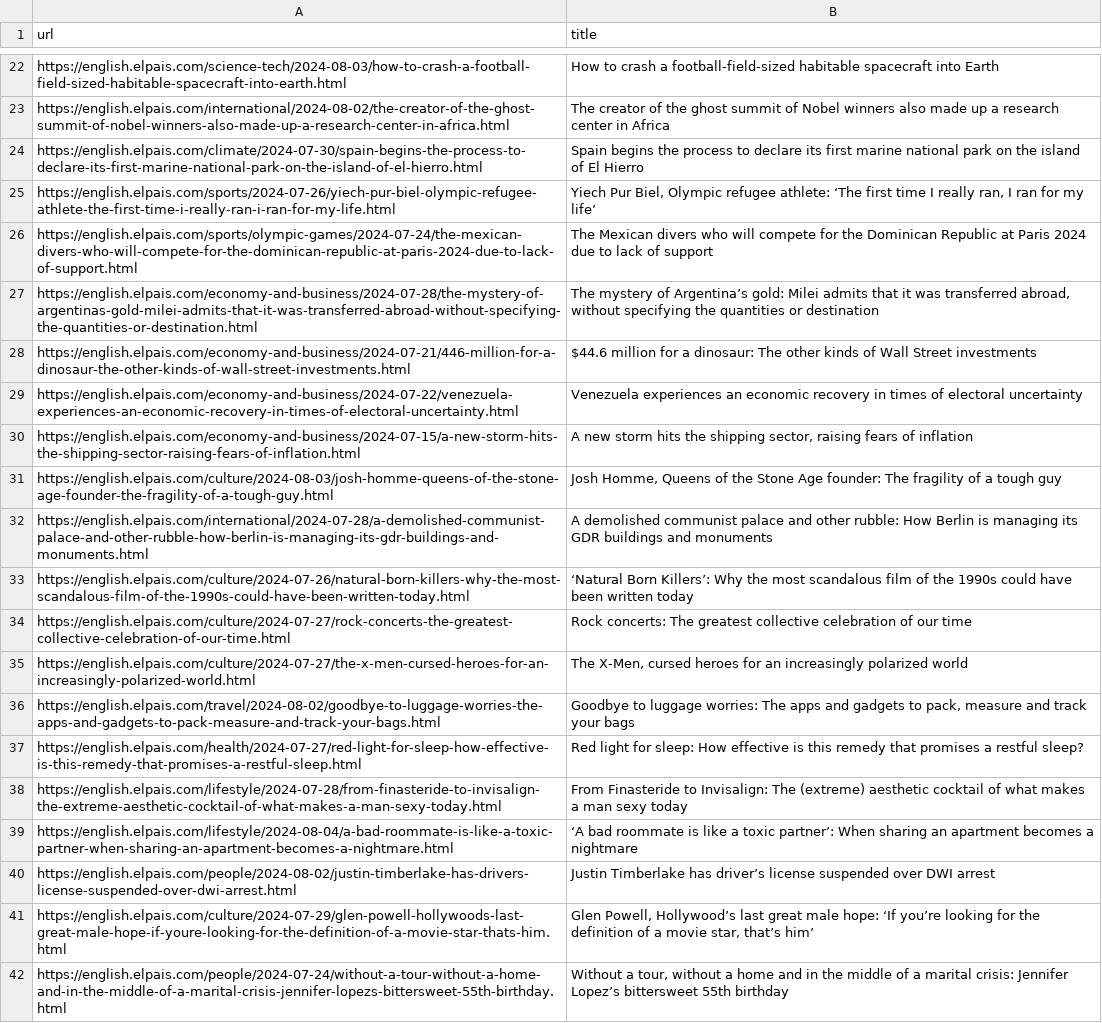
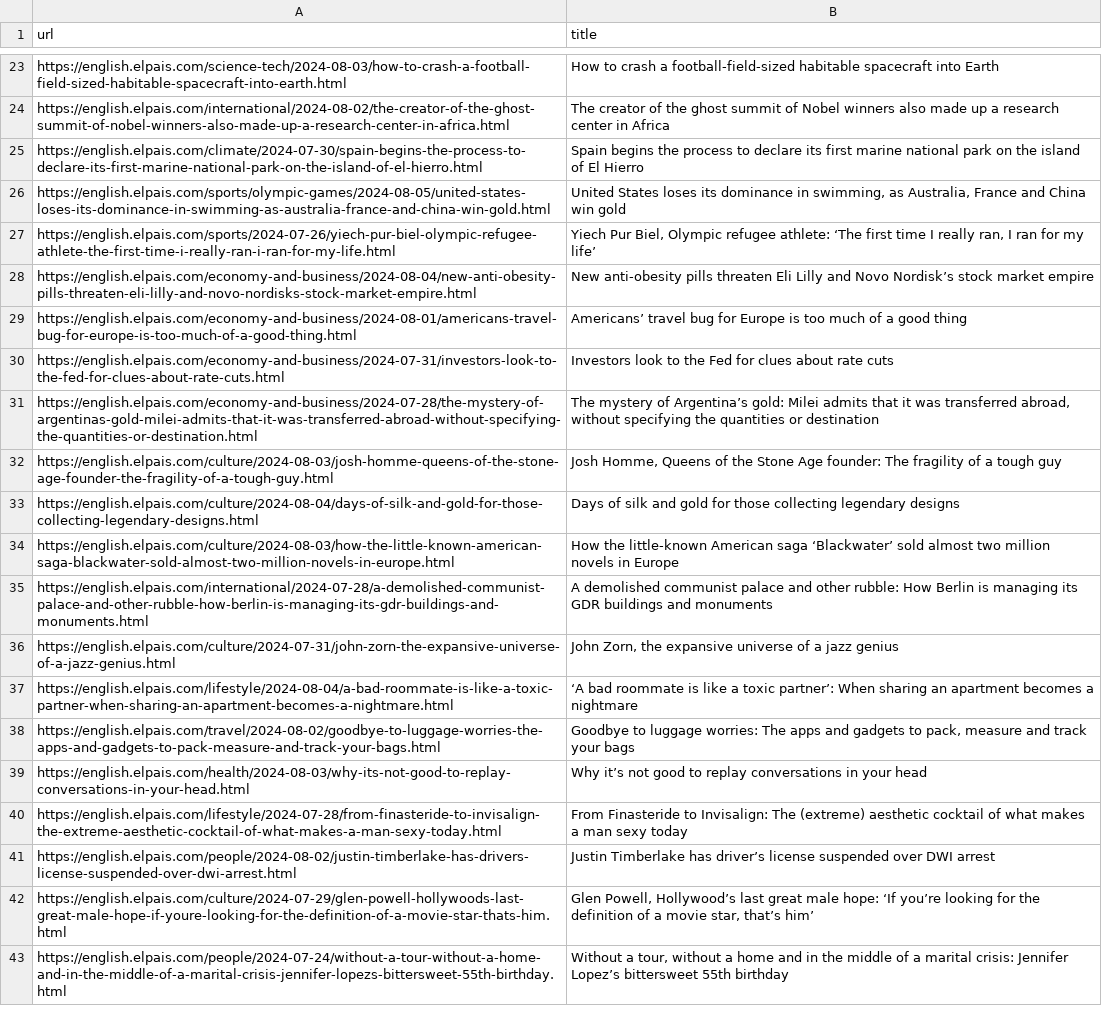
Before and after one commit to jsoma/scraper-sample, a CSV file: headlines.csv, drawn as a sheet; only a part is shown, gaps mark what is left out; the diff covers the shown part only.

```diff
--- a/headlines.csv
+++ b/headlines.csv
@@ -24,17 +25,17 @@ https://english.elpais.com/international/2024-08-02/the-creator-of-the-ghost-sum
 https://english.elpais.com/climate/2024-07-30/spain-begins-the-process-to-declare-its-first-marine-national-park-on-the-island-of-el-hierro.html,Spain begins the process to declare its first marine national park on the island of El Hierro
+https://english.elpais.com/sports/olympic-games/2024-08-05/united-states-loses-its-dominance-in-swimming-as-australia-france-and-china-win-gold.html,"United States loses its dominance in swimming, as Australia, France and China win gold"
 https://english.elpais.com/sports/2024-07-26/yiech-pur-biel-olympic-refugee-athlete-the-first-time-i-really-ran-i-ran-for-my-life.html,"Yiech Pur Biel, Olympic refugee athlete: ‘The first time I really ran, I ran for my life’"
-https://english.elpais.com/sports/olympic-games/2024-07-24/the-mexican-divers-who-will-compete-for-the-dominican-republic-at-paris-2024-due-to-lack-of-support.html,The Mexican divers who will compete for the Dominican Republic at Paris 2024 due to lack of support
+https://english.elpais.com/economy-and-business/2024-08-04/new-anti-obesity-pills-threaten-eli-lilly-and-novo-nordisks-stock-market-empire.html,New anti-obesity pills threaten Eli Lilly and Novo Nordisk’s stock market empire
+https://english.elpais.com/economy-and-business/2024-08-01/americans-travel-bug-for-europe-is-too-much-of-a-good-thing.html,Americans’ travel bug for Europe is too much of a good thing
+https://english.elpais.com/economy-and-business/2024-07-31/investors-look-to-the-fed-for-clues-about-rate-cuts.html,Investors look to the Fed for clues about rate cuts
 https://english.elpais.com/economy-and-business/2024-07-28/the-mystery-of-argentinas-gold-milei-admits-that-it-was-transferred-abroad-without-specifying-the-quantities-or-destination.html,"The mystery of Argentina’s gold: Milei admits that it was transferred abroad, without specifying the quantities or destination"
-https://english.elpais.com/economy-and-business/2024-07-21/446-million-for-a-dinosaur-the-other-kinds-of-wall-street-investments.html,$44.6 million for a dinosaur: The other kinds of Wall Street investments
-https://english.elpais.com/economy-and-business/2024-07-22/venezuela-experiences-an-economic-recovery-in-times-of-electoral-uncertainty.html,Venezuela experiences an economic recovery in times of electoral uncertainty
-https://english.elpais.com/economy-and-business/2024-07-15/a-new-storm-hits-the-shipping-sector-raising-fears-of-inflation.html,"A new storm hits the shipping sector, raising fears of inflation"
 https://english.elpais.com/culture/2024-08-03/josh-homme-queens-of-the-stone-age-founder-the-fragility-of-a-tough-guy.html,"Josh Homme, Queens of the Stone Age founder: The fragility of a tough guy "
+https://english.elpais.com/culture/2024-08-04/days-of-silk-and-gold-for-those-collecting-legendary-designs.html,Days of silk and gold for those collecting legendary designs
+https://english.elpais.com/culture/2024-08-03/how-the-little-known-american-saga-blackwater-sold-almost-two-million-novels-in-europe.html,How the little-known American saga ‘Blackwater’ sold almost two million novels in Europe
 https://english.elpais.com/international/2024-07-28/a-demolished-communist-palace-and-other-rubble-how-berlin-is-managing-its-gdr-buildings-and-monuments.html,A demolished communist palace and other rubble: How Berlin is managing its GDR buildings and monuments
-https://english.elpais.com/culture/2024-07-26/natural-born-killers-why-the-most-scandalous-film-of-the-1990s-could-have-been-written-today.html,‘Natural Born Killers’: Why the most scandalous film of the 1990s could have been written today
-https://english.elpais.com/culture/2024-07-27/rock-concerts-the-greatest-collective-celebration-of-our-time.html,Rock concerts: The greatest collective celebration of our time
-https://english.elpais.com/culture/2024-07-27/the-x-men-cursed-heroes-for-an-increasingly-polarized-world.html,"The X-Men, cursed heroes for an increasingly polarized world"
+https://english.elpais.com/culture/2024-07-31/john-zorn-the-expansive-universe-of-a-jazz-genius.html,"John Zorn, the expansive universe of a jazz genius  "
+https://english.elpais.com/lifestyle/2024-08-04/a-bad-roommate-is-like-a-toxic-partner-when-sharing-an-apartment-becomes-a-nightmare.html,‘A bad roommate is like a toxic partner’: When sharing an apartment becomes a nightmare
 https://english.elpais.com/travel/2024-08-02/goodbye-to-luggage-worries-the-apps-and-gadgets-to-pack-measure-and-track-your-bags.html,"Goodbye to luggage worries: The apps and gadgets to pack, measure and track your bags"
-https://english.elpais.com/health/2024-07-27/red-light-for-sleep-how-effective-is-this-remedy-that-promises-a-restful-sleep.html,Red light for sleep: How effective is this remedy that promises a restful sleep?
+https://english.elpais.com/health/2024-08-03/why-its-not-good-to-replay-conversations-in-your-head.html,Why it’s not good to replay conversations in your head
 https://english.elpais.com/lifestyle/2024-07-28/from-finasteride-to-invisalign-the-extreme-aesthetic-cocktail-of-what-makes-a-man-sexy-today.html,From Finasteride to Invisalign: The (extreme) aesthetic cocktail of what makes a man sexy today
-https://english.elpais.com/lifestyle/2024-08-04/a-bad-roommate-is-like-a-toxic-partner-when-sharing-an-apartment-becomes-a-nightmare.html,‘A bad roommate is like a toxic partner’: When sharing an apartment becomes a nightmare
 https://english.elpais.com/people/2024-08-02/justin-timberlake-has-drivers-license-suspended-over-dwi-arrest.html,Justin Timberlake has driver’s license suspended over DWI arrest
```
Also changed, not shown: 24 added rows, 21 removed rows, 4 moved rows and 2 edited cells elsewhere in this file.
